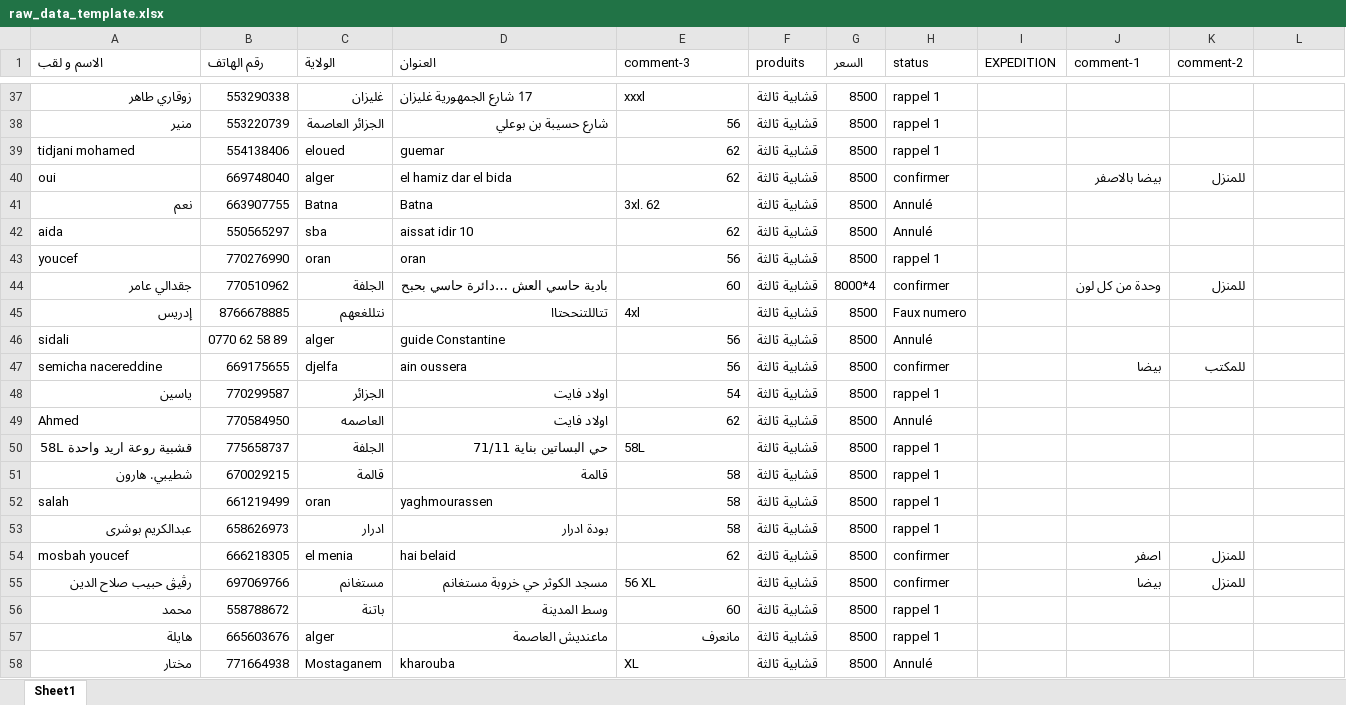
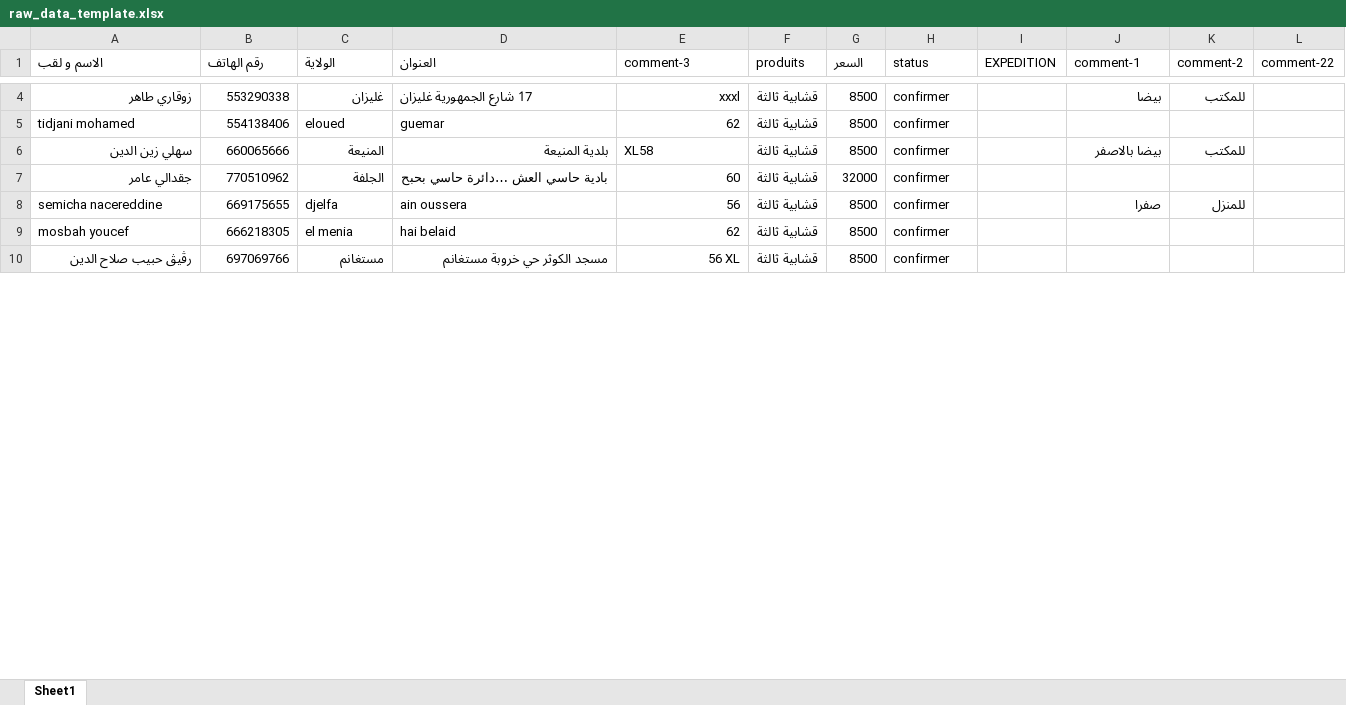
Before and after one commit to hamzabenai/Data-Automation-Purchase-Data-Cleaning, an Excel workbook: data/raw_data_template.xlsx, sheet Sheet1, drawn as a sheet; only a part is shown, gaps mark what is left out; values as stored, in another font and other column widths than the file's, no borders; table styles not drawn; removed rows and columns are numbered as before the commit, all else as after; the diff covers the shown part only; the diff names each change by its address in the sheet, - before the commit and + after, or states it on an @@ line.

```diff
--- a/data/raw_data_template.xlsx (sheet Sheet1)
+++ b/data/raw_data_template.xlsx (sheet Sheet1)
-L1: (empty)
+L1: comment-22
-E4 alignment: left
+E4 alignment: right
-H4 (status): rappel 1
+H4 (status): confirmer
-J4 (comment-1): (empty)
+J4 (comment-1): بيضا
-K4 (comment-2): (empty)
+K4 (comment-2): للمكتب
-row 38: منير | 553220739 | الجزائر العاصمة | شارع حسيبة بن بوعلي | 56 | قشابية ثالثة | 8500 | rappel 1
-H5 (status): rappel 1
+H5 (status): confirmer
-row 40: oui | 669748040 | alger | el hamiz dar el bida | 62 | قشابية ثالثة | 8500 | confirmer |  | بيضا بالاصفر | للمنزل
-row 41: نعم | 663907755 | Batna | Batna | 3xl. 62 | قشابية ثالثة | 8500 | Annulé
-row 42: aida | 550565297 | sba | aissat idir 10 | 62 | قشابية ثالثة | 8500 | Annulé
-row 43: youcef | 770276990 | oran | oran | 56 | قشابية ثالثة | 8500 | rappel 1
+row 6: سهلي زين الدين | 660065666 | المنيعة | بلدية المنيعة | XL58 | قشابية ثالثة | 8500 | confirmer |  | بيضا بالاصفر | للمكتب
-G7 (السعر): 8000*4
+G7 (السعر): 32000
-J7 (comment-1): وحدة من كل لون
+J7 (comment-1): (empty)
-K7 (comment-2): للمنزل
+K7 (comment-2): (empty)
-row 45: إدريس | 8766678885 | نتللغعهم | تتاللتنححتاا | 4xl | قشابية ثالثة | 8500 | Faux numero
-row 46: sidali | 0770 62 58 89 | alger | guide Constantine | 56 | قشابية ثالثة | 8500 | Annulé
-J8 (comment-1): بيضا
+J8 (comment-1): صفرا
-K8 (comment-2): للمكتب
+K8 (comment-2): للمنزل
-row 48: ياسين | 770299587 | الجزائر | اولاد فايت | 54 | قشابية ثالثة | 8500 | rappel 1
-row 49: Ahmed | 770584950 | العاصمه | اولاد فايت | 62 | قشابية ثالثة | 8500 | Annulé
-row 50: قشبية روعة اريد واحدة 58L | 775658737 | الجلفة | حي البساتين بناية 71/11 | 58L | قشابية ثالثة | 8500 | rappel 1
-row 51: شطيبي. هارون | 670029215 | قالمة | قالمة | 58 | قشابية ثالثة | 8500 | rappel 1
-row 52: salah | 661219499 | oran | yaghmourassen | 58 | قشابية ثالثة | 8500 | rappel 1
-row 53: عبدالكريم بوشرى | 658626973 | ادرار | بودة ادرار | 58 | قشابية ثالثة | 8500 | rappel 1
-J9 (comment-1): اصفر
+J9 (comment-1): (empty)
-K9:K10 (comment-2): للمنزل
+K9:K10 (comment-2): (empty)
-E10 alignment: left
+E10 alignment: right
-J10 (comment-1): بيضا
+J10 (comment-1): (empty)
-row 56: محمد | 558788672 | باتنة | وسط المدينة | 60 | قشابية ثالثة | 8500 | rappel 1
-row 57: هايلة | 665603676 | alger | ماعنديش العاصمة | مانعرف | قشابية ثالثة | 8500 | rappel 1
-row 58: مختار | 771664938 | Mostaganem | kharouba | XL | قشابية ثالثة | 8500 | Annulé
```
Also changed, not shown: 2 added rows, 34 removed rows, 7 edited cells and cell formats elsewhere in this sheet, 1 other file.
